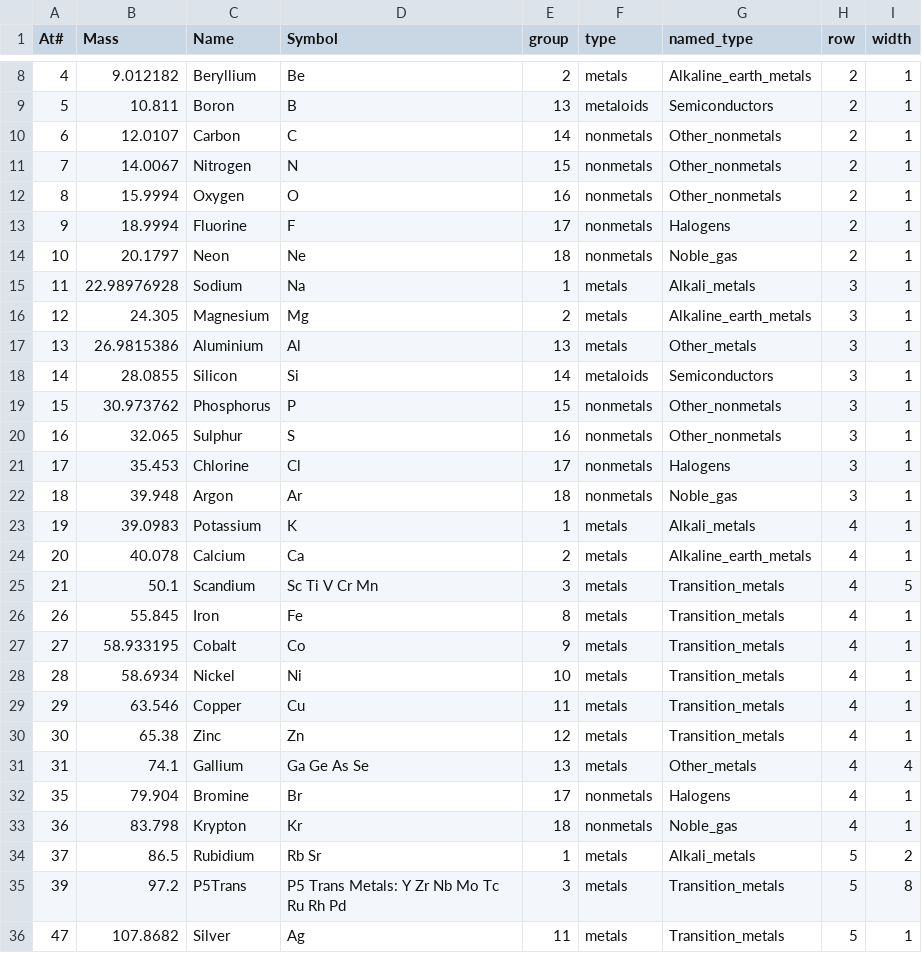
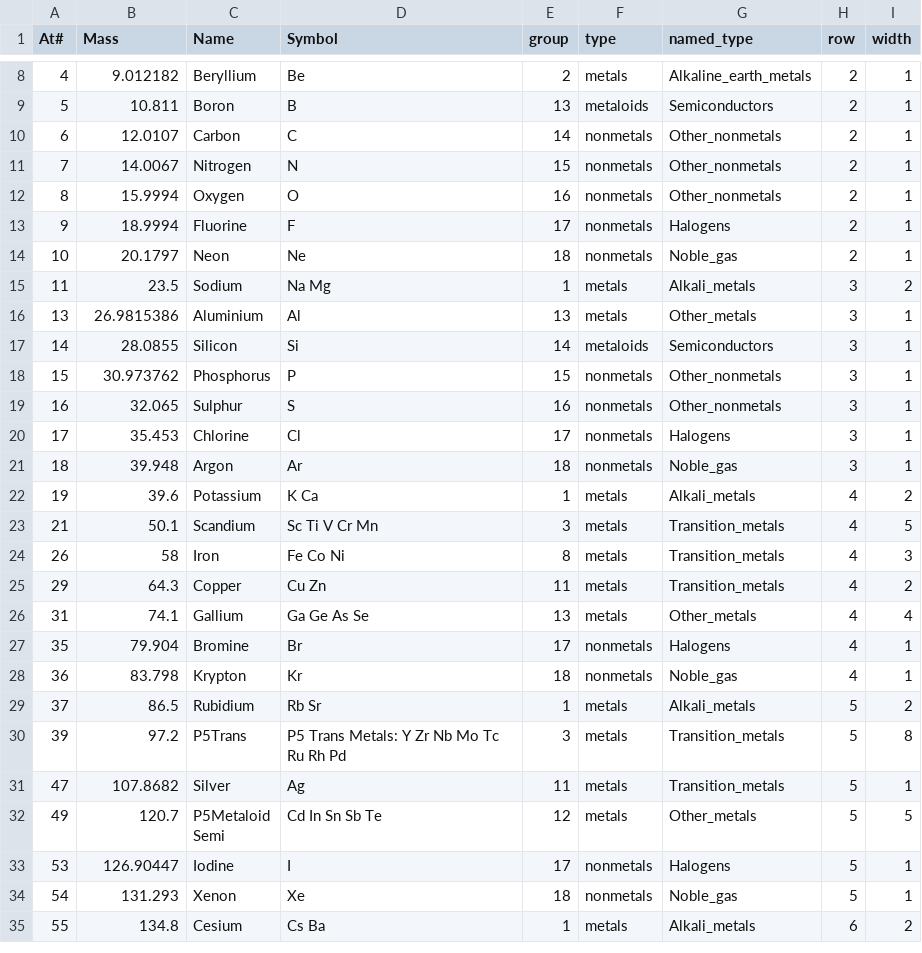
Before and after one commit to gtengland/gtengland.github.io, a CSV file: periodicTable.csv, drawn as a sheet; only a part is shown, gaps mark what is left out; the shorter side is filled out with more unchanged rows.

Commit message:
Update periodicTable.csv

```diff
--- a/periodicTable.csv
+++ b/periodicTable.csv
@@ -14,4 +14,3 @@ At#,Mass,Name,Symbol,group,type,named_type,row,width
 10,20.1797,Neon,Ne,18,nonmetals,Noble_gas,2,1
-11,22.98976928,Sodium,Na,1,metals,Alkali_metals,3,1
-12,24.305,Magnesium,Mg,2,metals,Alkaline_earth_metals,3,1
+11,23.5,Sodium,Na Mg,1,metals,Alkali_metals,3,2
 13,26.9815386,Aluminium,Al,13,metals,Other_metals,3,1
@@ -22,10 +21,6 @@ At#,Mass,Name,Symbol,group,type,named_type,row,width
 18,39.948,Argon,Ar,18,nonmetals,Noble_gas,3,1
-19,39.0983,Potassium,K,1,metals,Alkali_metals,4,1
-20,40.078,Calcium,Ca,2,metals,Alkaline_earth_metals,4,1
+19,39.6,Potassium,K Ca,1,metals,Alkali_metals,4,2
 21,50.1,Scandium,Sc Ti V Cr Mn,3,metals,Transition_metals,4,5
-26,55.845,Iron,Fe,8,metals,Transition_metals,4,1
-27,58.933195,Cobalt,Co,9,metals,Transition_metals,4,1
-28,58.6934,Nickel,Ni,10,metals,Transition_metals,4,1
-29,63.546,Copper,Cu,11,metals,Transition_metals,4,1
-30,65.38,Zinc,Zn,12,metals,Transition_metals,4,1
+26,58,Iron,Fe Co Ni,8,metals,Transition_metals,4,3
+29,64.3,Copper,Cu Zn,11,metals,Transition_metals,4,2
 31,74.1,Gallium,Ga Ge As Se,13,metals,Other_metals,4,4
```
